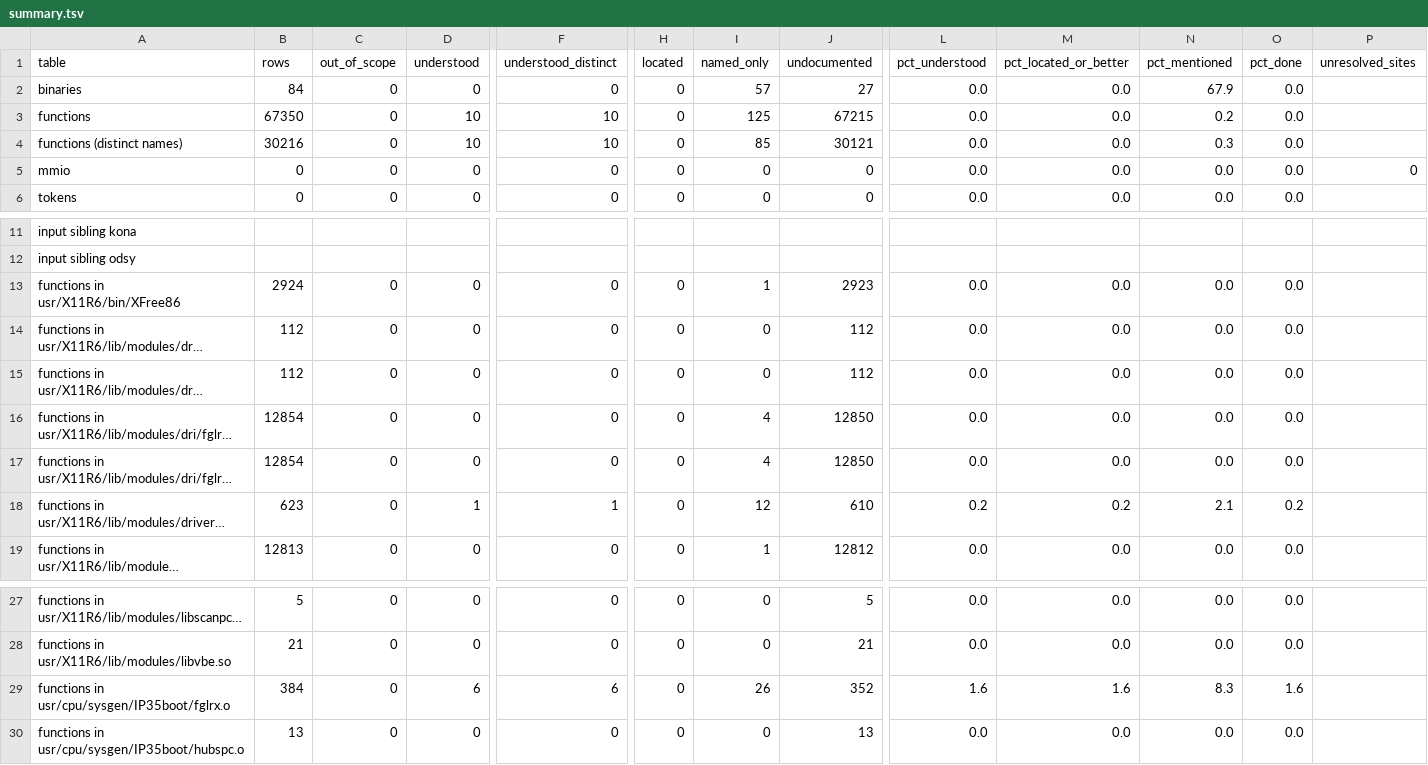
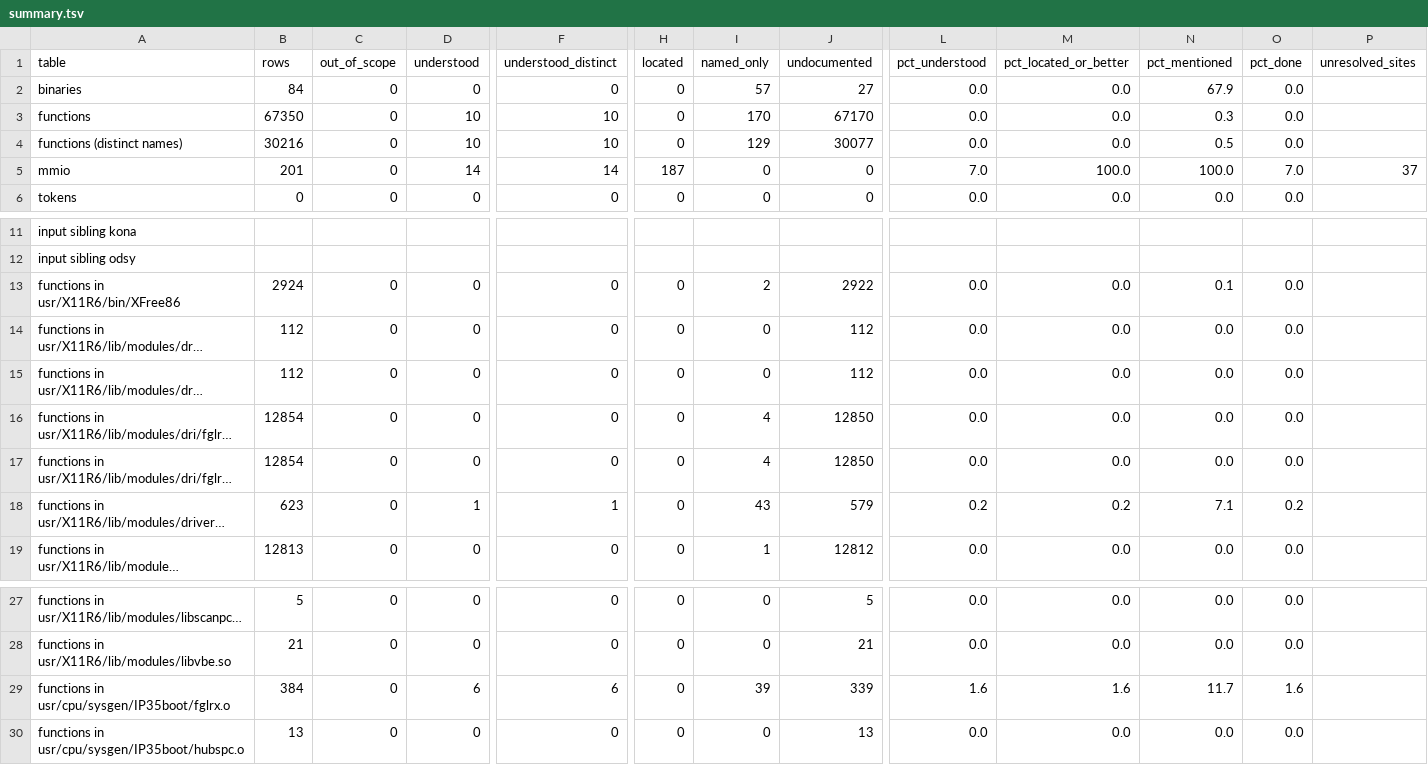
Before and after one commit to jamesbraid/voyager, a TSV file: docs/inventory/summary.tsv, drawn as a sheet; only a part is shown, gaps mark what is left out; long unchanged cells end in …; the diff names each change by its address in the sheet, - before the commit and + after, or states it on an @@ line.

Commit message:
docs: align the register table with the attach-path reading
The kernel attach chapter established that the register aperture is BAR 2
and that the value stored to 0x429c is 1024. Say so in the register table,
drop the two open questions that answered, and add the register table to the
coverage areas. Regenerate the inventory.

```diff
--- a/docs/inventory/summary.tsv
+++ b/docs/inventory/summary.tsv
-I3 (named_only): 125
+I3 (named_only): 170
-J3 (undocumented): 67215
+J3 (undocumented): 67170
-N3 (pct_mentioned): 0.2
+N3 (pct_mentioned): 0.3
-I4 (named_only): 85
+I4 (named_only): 129
-J4 (undocumented): 30121
+J4 (undocumented): 30077
-N4 (pct_mentioned): 0.3
+N4 (pct_mentioned): 0.5
-B5 (rows): 0
+B5 (rows): 201
-D5 (understood): 0
+D5 (understood): 14
-F5 (understood_distinct): 0
+F5 (understood_distinct): 14
-H5 (located): 0
+H5 (located): 187
-L5 (pct_understood): 0.0
+L5 (pct_understood): 7.0
-M5 (pct_located_or_better): 0.0
+M5 (pct_located_or_better): 100.0
-N5 (pct_mentioned): 0.0
+N5 (pct_mentioned): 100.0
-O5 (pct_done): 0.0
+O5 (pct_done): 7.0
-P5 (unresolved_sites): 0
+P5 (unresolved_sites): 37
-I13 (named_only): 1
+I13 (named_only): 2
-J13 (undocumented): 2923
+J13 (undocumented): 2922
-N13 (pct_mentioned): 0.0
+N13 (pct_mentioned): 0.1
-I18 (named_only): 12
+I18 (named_only): 43
-J18 (undocumented): 610
+J18 (undocumented): 579
-N18 (pct_mentioned): 2.1
+N18 (pct_mentioned): 7.1
-I29 (named_only): 26
+I29 (named_only): 39
-J29 (undocumented): 352
+J29 (undocumented): 339
-N29 (pct_mentioned): 8.3
+N29 (pct_mentioned): 11.7
```
Also changed, not shown: docs/inventory/binaries.tsv, docs/inventory/mmio.tsv, 4 other files.
